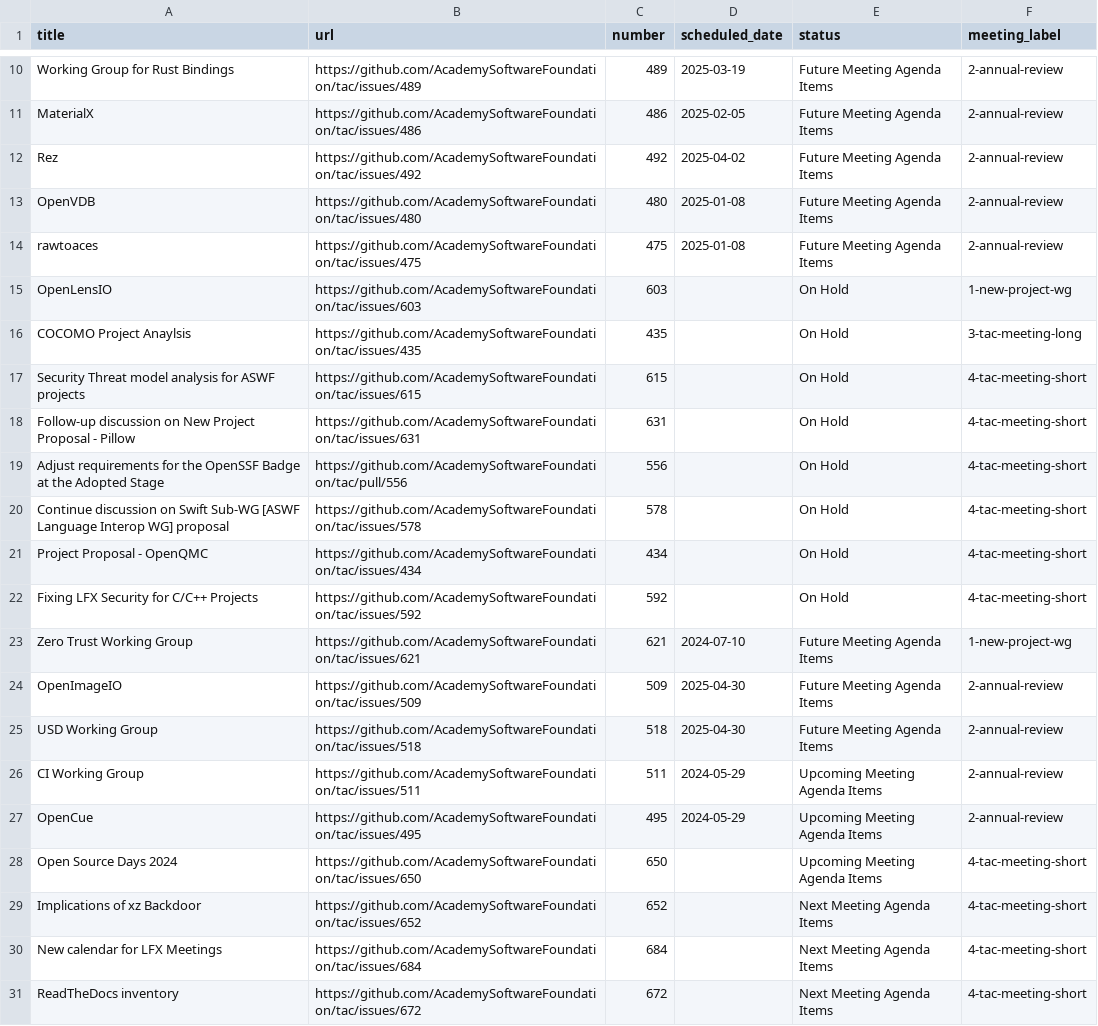
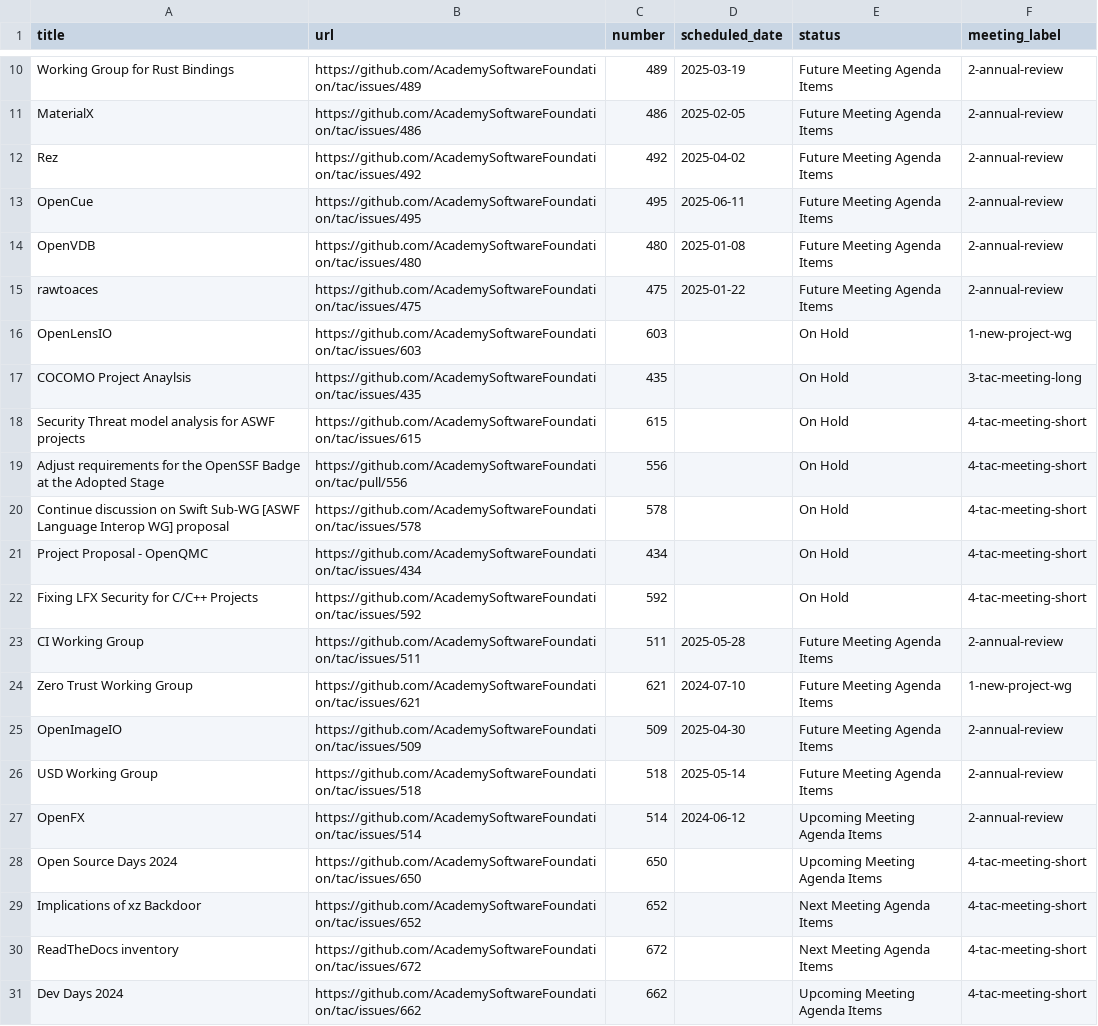
Before and after one commit to AcademySoftwareFoundation/tac, a CSV file: _data/meeting-agenda-items.csv, drawn as a sheet; only a part is shown, gaps mark what is left out.

```diff
--- a/_data/meeting-agenda-items.csv
+++ b/_data/meeting-agenda-items.csv
@@ -12,4 +12,5 @@ MaterialX,https://github.com/AcademySoftwareFoundation/tac/issues/486,486,2025-0
 Rez,https://github.com/AcademySoftwareFoundation/tac/issues/492,492,2025-04-02,Future Meeting Agenda Items,2-annual-review
+OpenCue,https://github.com/AcademySoftwareFoundation/tac/issues/495,495,2025-06-11,Future Meeting Agenda Items,2-annual-review
 OpenVDB,https://github.com/AcademySoftwareFoundation/tac/issues/480,480,2025-01-08,Future Meeting Agenda Items,2-annual-review
-rawtoaces,https://github.com/AcademySoftwareFoundation/tac/issues/475,475,2025-01-08,Future Meeting Agenda Items,2-annual-review
+rawtoaces,https://github.com/AcademySoftwareFoundation/tac/issues/475,475,2025-01-22,Future Meeting Agenda Items,2-annual-review
 OpenLensIO,https://github.com/AcademySoftwareFoundation/tac/issues/603,603,,On Hold,1-new-project-wg
@@ -17,3 +18,2 @@ COCOMO Project Anaylsis,https://github.com/AcademySoftwareFoundation/tac/issues/
 Security Threat model analysis for ASWF projects,https://github.com/AcademySoftwareFoundation/tac/issues/615,615,,On Hold,4-tac-meeting-short
-Follow-up discussion on New Project Proposal - Pillow,https://github.com/AcademySoftwareFoundation/tac/issues/631,631,,On Hold,4-tac-meeting-short
 Adjust requirements for the OpenSSF Badge at the Adopted Stage,https://github.com/AcademySoftwareFoundation/tac/pull/556,556,,On Hold,4-tac-meeting-short
@@ -22,10 +22,10 @@ Project Proposal - OpenQMC,https://github.com/AcademySoftwareFoundation/tac/issu
 Fixing LFX Security for C/C++ Projects,https://github.com/AcademySoftwareFoundation/tac/issues/592,592,,On Hold,4-tac-meeting-short
+CI Working Group,https://github.com/AcademySoftwareFoundation/tac/issues/511,511,2025-05-28,Future Meeting Agenda Items,2-annual-review
 Zero Trust Working Group,https://github.com/AcademySoftwareFoundation/tac/issues/621,621,2024-07-10,Future Meeting Agenda Items,1-new-project-wg
 OpenImageIO,https://github.com/AcademySoftwareFoundation/tac/issues/509,509,2025-04-30,Future Meeting Agenda Items,2-annual-review
-USD Working Group,https://github.com/AcademySoftwareFoundation/tac/issues/518,518,2025-04-30,Future Meeting Agenda Items,2-annual-review
-CI Working Group,https://github.com/AcademySoftwareFoundation/tac/issues/511,511,2024-05-29,Upcoming Meeting Agenda Items,2-annual-review
-OpenCue,https://github.com/AcademySoftwareFoundation/tac/issues/495,495,2024-05-29,Upcoming Meeting Agenda Items,2-annual-review
+USD Working Group,https://github.com/AcademySoftwareFoundation/tac/issues/518,518,2025-05-14,Future Meeting Agenda Items,2-annual-review
+OpenFX,https://github.com/AcademySoftwareFoundation/tac/issues/514,514,2024-06-12,Upcoming Meeting Agenda Items,2-annual-review
 Open Source Days 2024,https://github.com/AcademySoftwareFoundation/tac/issues/650,650,,Upcoming Meeting Agenda Items,4-tac-meeting-short
 Implications of xz Backdoor,https://github.com/AcademySoftwareFoundation/tac/issues/652,652,,Next Meeting Agenda Items,4-tac-meeting-short
-New calendar for LFX Meetings,https://github.com/AcademySoftwareFoundation/tac/issues/684,684,,Next Meeting Agenda Items,4-tac-meeting-short
 ReadTheDocs inventory,https://github.com/AcademySoftwareFoundation/tac/issues/672,672,,Next Meeting Agenda Items,4-tac-meeting-short
+Dev Days 2024,https://github.com/AcademySoftwareFoundation/tac/issues/662,662,,Upcoming Meeting Agenda Items,4-tac-meeting-short
```
Also changed, not shown: _data/tacmembers.csv.
